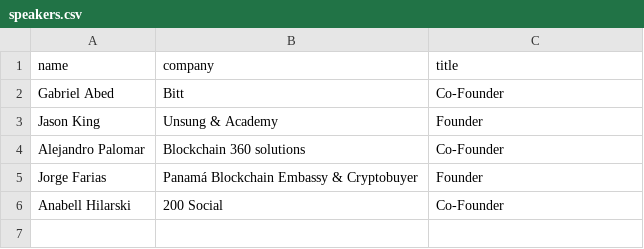
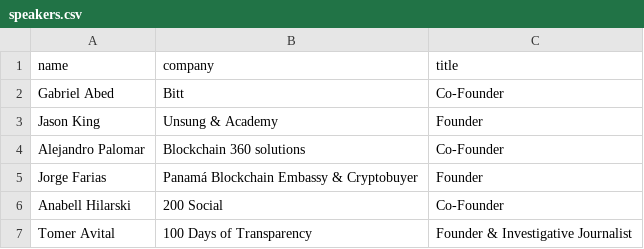
Before and after one commit to pam1985/panama-glass, a CSV file: people/speakers.csv, drawn as a sheet.

Commit message:
Update speakers.csv

```diff
--- a/people/speakers.csv
+++ b/people/speakers.csv
@@ -6 +6,2 @@ Jorge Farias,  Panamá Blockchain Embassy & Cryptobuyer, Founder
 Anabell Hilarski, 200 Social, Co-Founder
+Tomer Avital, 100 Days of Transparency, Founder & Investigative Journalist
```
